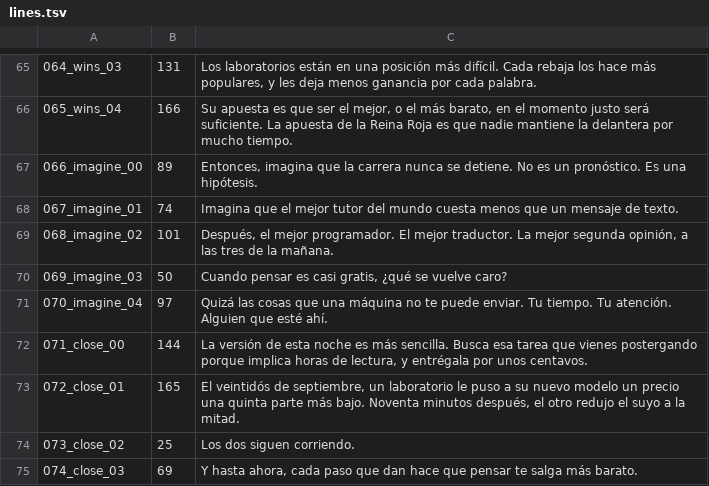
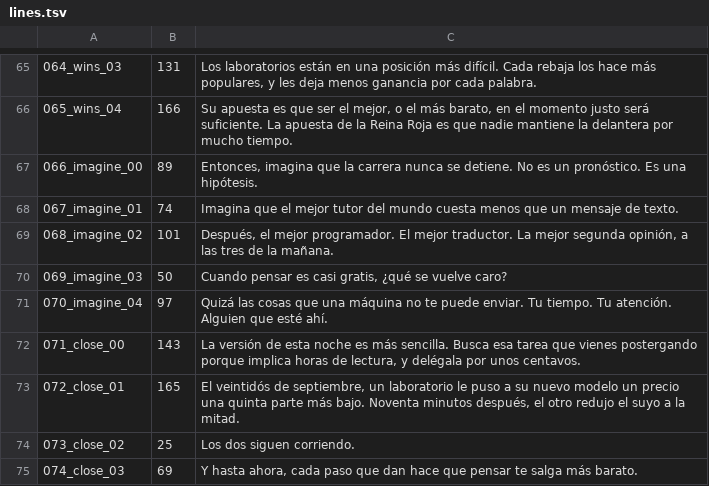
Before and after one commit to Bernigglywiggly/Bernard, a TSV file: lab/curvelf/lf02_price_es/lines.tsv, drawn as a sheet; only a part is shown, gaps mark what is left out; the diff covers the shown part only.

```diff
--- a/lab/curvelf/lf02_price_es/lines.tsv
+++ b/lab/curvelf/lf02_price_es/lines.tsv
@@ -71,3 +71,3 @@
 070_imagine_04	97	Quizá las cosas que una máquina no te puede enviar. Tu tiempo. Tu atención. Alguien que esté ahí.
-071_close_00	144	La versión de esta noche es más sencilla. Busca esa tarea que vienes postergando porque implica horas de lectura, y entrégala por unos centavos.
+071_close_00	143	La versión de esta noche es más sencilla. Busca esa tarea que vienes postergando porque implica horas de lectura, y delégala por unos centavos.
 072_close_01	165	El veintidós de septiembre, un laboratorio le puso a su nuevo modelo un precio una quinta parte más bajo. Noventa minutos después, el otro redujo el suyo a la mitad.
```
Also changed, not shown: 14 edited cells elsewhere in this file, 3 other files.
